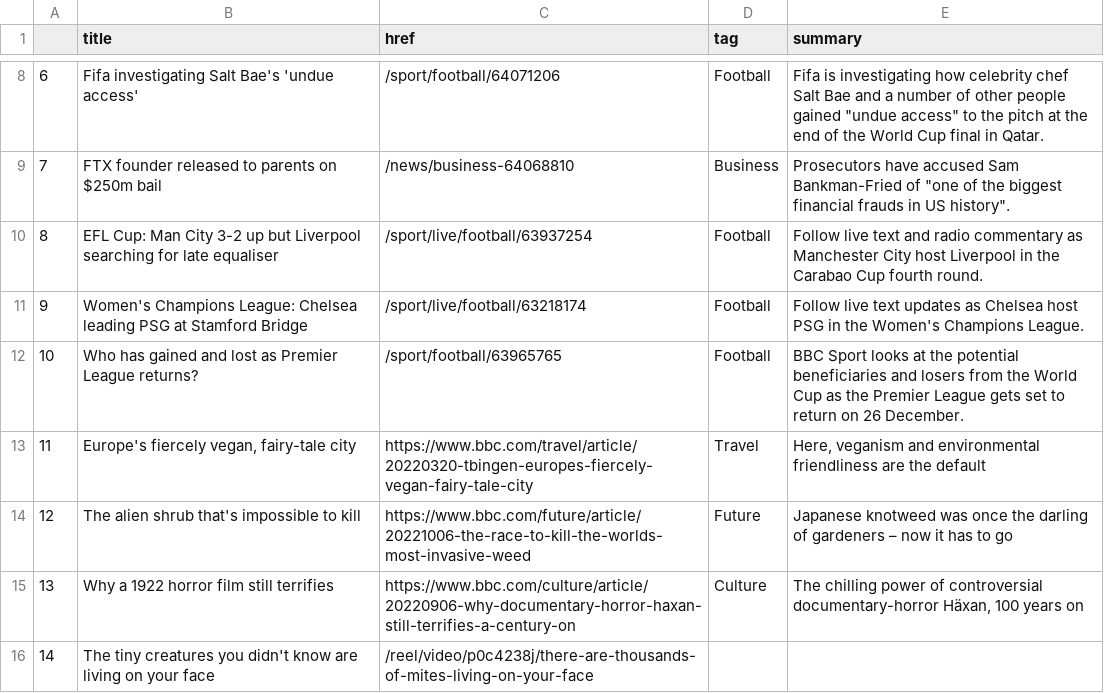
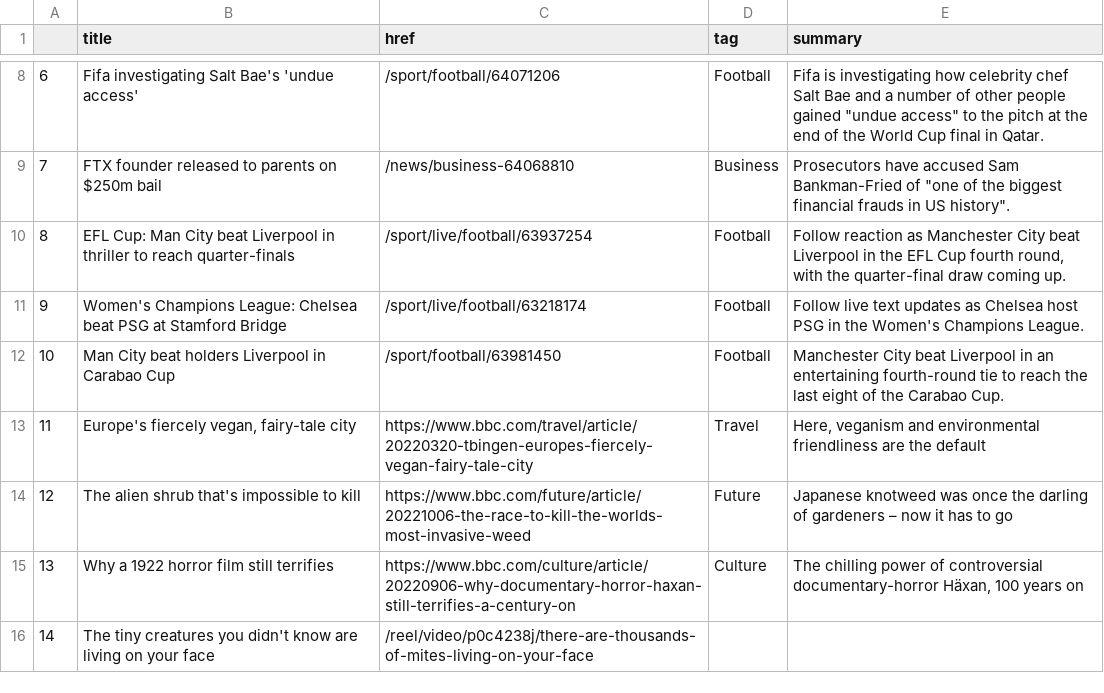
Before and after one commit to zhaoying2931/automatic-scraper, a CSV file: bbc-headlines.csv, drawn as a sheet; only a part is shown, gaps mark what is left out.

```diff
--- a/bbc-headlines.csv
+++ b/bbc-headlines.csv
@@ -9,5 +9,5 @@
 7,FTX founder released to parents on $250m bail,/news/business-64068810,Business,"Prosecutors have accused Sam Bankman-Fried of ""one of the biggest financial frauds in US history""."
-8,EFL Cup: Man City 3-2 up but Liverpool searching for late equaliser,/sport/live/football/63937254,Football,Follow live text and radio commentary as Manchester City host Liverpool in the Carabao Cup fourth round.
-9,Women's Champions League: Chelsea leading PSG at Stamford Bridge,/sport/live/football/63218174,Football,Follow live text updates as Chelsea host PSG in the Women's Champions League.
-10,Who has gained and lost as Premier League returns?,/sport/football/63965765,Football,BBC Sport looks at the potential beneficiaries and losers from the World Cup as the Premier League gets set to return on 26 December.
+8,EFL Cup: Man City beat Liverpool in thriller to reach quarter-finals,/sport/live/football/63937254,Football,"Follow reaction as Manchester City beat Liverpool in the EFL Cup fourth round, with the quarter-final draw coming up."
+9,Women's Champions League: Chelsea beat PSG at Stamford Bridge,/sport/live/football/63218174,Football,Follow live text updates as Chelsea host PSG in the Women's Champions League.
+10,Man City beat holders Liverpool in Carabao Cup,/sport/football/63981450,Football,Manchester City beat Liverpool in an entertaining fourth-round tie to reach the last eight of the Carabao Cup.
 11,"Europe's fiercely vegan, fairy-tale city",https://www.bbc.com/travel/article/20220320-tbingen-europes-fiercely-vegan-fairy-tale-city,Travel,"Here, veganism and environmental friendliness are the default"
```
